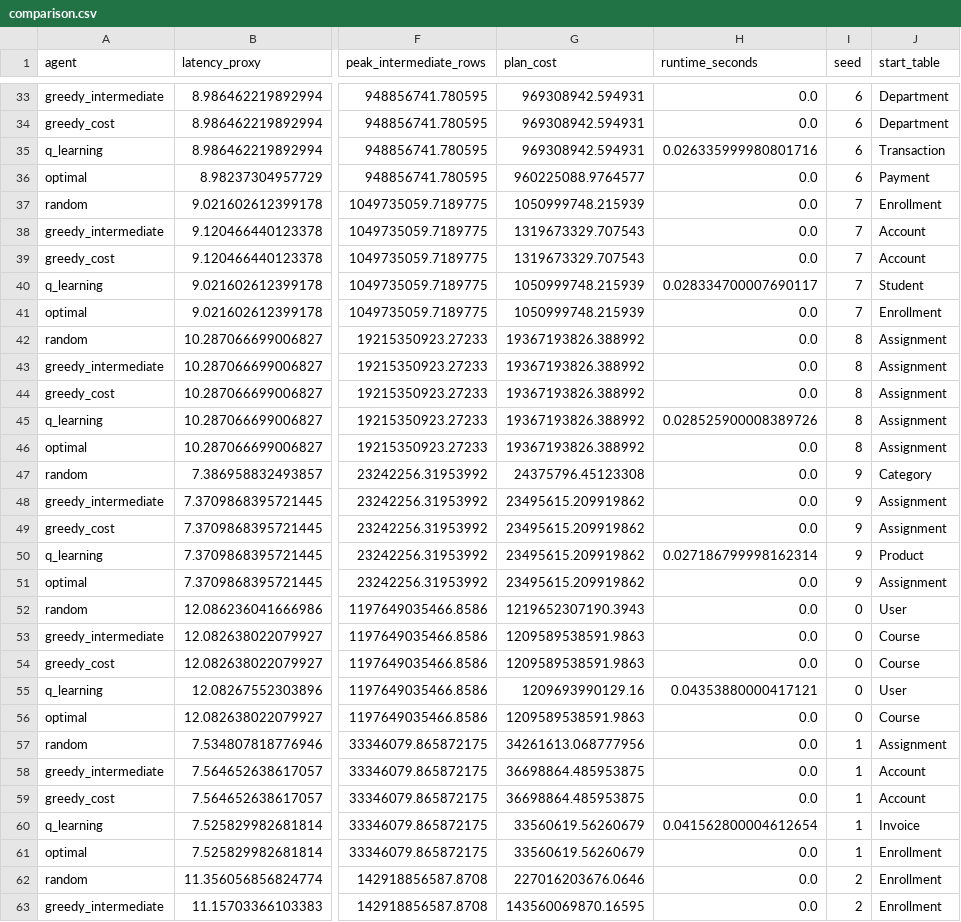
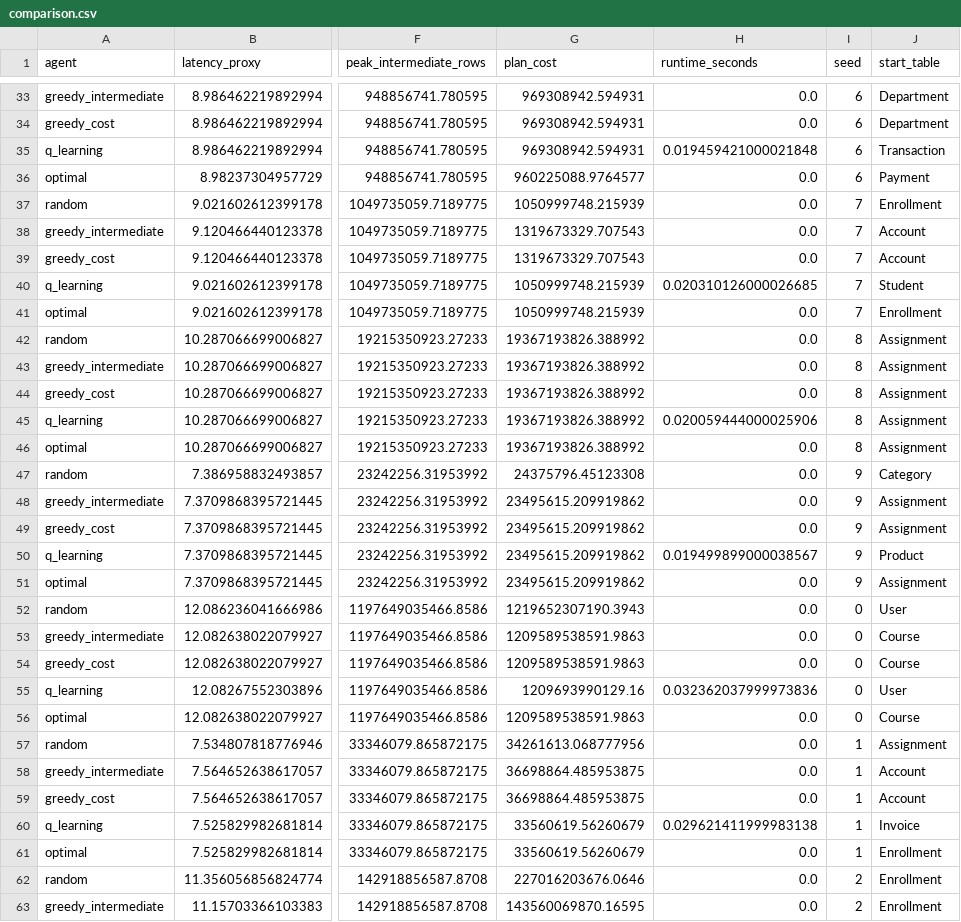
Before and after one commit to Theo1917/RL, a CSV file: Reinforcement-Learning-main/RL/database-rl-optimizer/results/comparison.csv, drawn as a sheet; only a part is shown, gaps mark what is left out; the diff covers the shown part only; the diff names each change by its address in the sheet, - before the commit and + after, or states it on an @@ line.

```diff
--- a/Reinforcement-Learning-main/RL/database-rl-optimizer/results/comparison.csv
+++ b/Reinforcement-Learning-main/RL/database-rl-optimizer/results/comparison.csv
-H35 (runtime_seconds): 0.026335999980801716
+H35 (runtime_seconds): 0.019459421000021848
-H40 (runtime_seconds): 0.028334700007690117
+H40 (runtime_seconds): 0.020310126000026685
-H45 (runtime_seconds): 0.028525900008389726
+H45 (runtime_seconds): 0.020059444000025906
-H50 (runtime_seconds): 0.027186799998162314
+H50 (runtime_seconds): 0.019499899000038567
-H55 (runtime_seconds): 0.04353880000417121
+H55 (runtime_seconds): 0.032362037999973836
-H60 (runtime_seconds): 0.041562800004612654
+H60 (runtime_seconds): 0.029621411999983138
```
Also changed, not shown: 37 edited cells elsewhere in this file, 24 other files.
